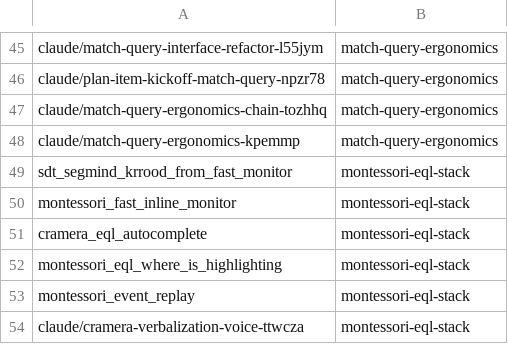
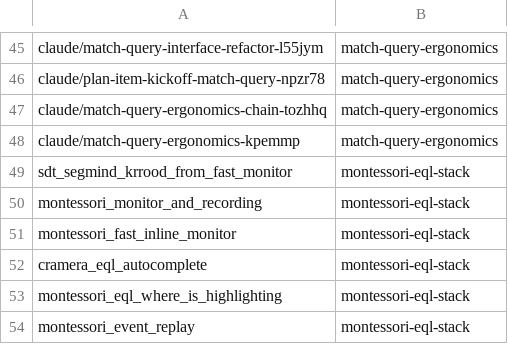
Before and after one commit to AbdelrhmanBassiouny/cognitive_robot_abstract_machine, a TSV file: .claude/personal/plans/_generated/branch-index.tsv, drawn as a sheet; only a part is shown, gaps mark what is left out; the shorter side is filled out with more unchanged rows.

Commit message:
Update plan manifest for montessori-eql-stack

```diff
--- a/.claude/personal/plans/_generated/branch-index.tsv
+++ b/.claude/personal/plans/_generated/branch-index.tsv
@@ -49,2 +49,3 @@ claude/match-query-ergonomics-kpemmp	match-query-ergonomics
 sdt_segmind_krrood_from_fast_monitor	montessori-eql-stack
+montessori_monitor_and_recording	montessori-eql-stack
 montessori_fast_inline_monitor	montessori-eql-stack
```
Also changed, not shown: 2 other files.
